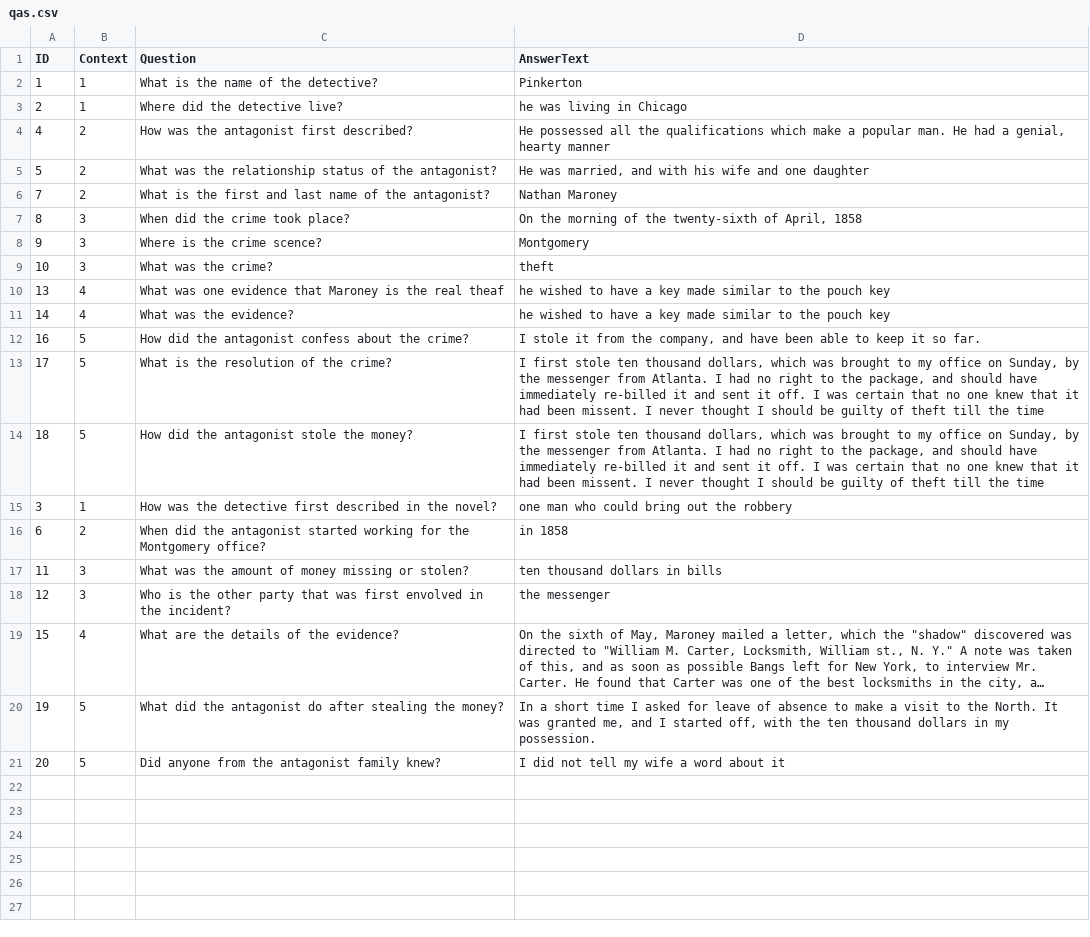
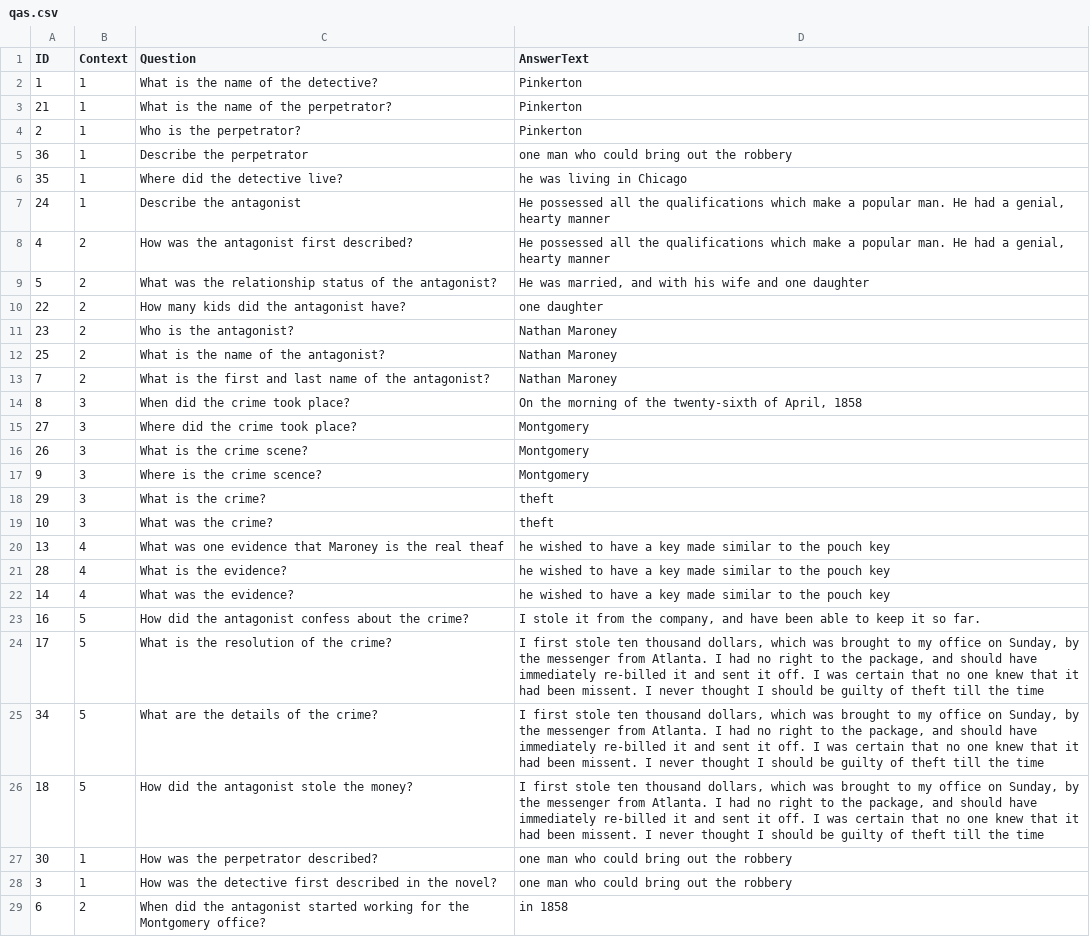
Before and after one commit to RanElgedawy/squad, a CSV file: data/qas.csv, drawn as a sheet; only a part is shown; the shorter side is filled out with more unchanged rows; long unchanged cells end in …; the diff covers the shown part only.

Commit message:
Add files via upload

```diff
--- a/data/qas.csv
+++ b/data/qas.csv
@@ -2,10 +2,21 @@
 1,1,What is the name of the detective?,Pinkerton
-2,1,Where did the detective live?,he was living in Chicago
+21,1,What is the name of the perpetrator?,Pinkerton
+2,1,Who is the perpetrator?,Pinkerton
+36,1,Describe the perpetrator,one man who could bring out the robbery
+35,1,Where did the detective live?,he was living in Chicago
+24,1,Describe the antagonist,"He possessed all the qualifications which make a popular man. He had a genial, hearty manner"
 4,2,How was the antagonist first described?,"He possessed all the qualifications which make a popular man. He had a genial, hearty manner"
 5,2,What was the relationship status of the antagonist?,"He was married, and with his wife and one daughter"
+22,2,How many kids did the antagonist have?,one daughter
+23,2,Who is the antagonist?,Nathan Maroney
+25,2,What is the name of the antagonist?,Nathan Maroney
 7,2,What is the first and last name of the antagonist?,Nathan Maroney
 8,3,When did the crime took place?,"On the morning of the twenty-sixth of April, 1858"
+27,3,Where did the crime took place?,Montgomery
+26,3,What is the crime scene?,Montgomery
 9,3,Where is the crime scence?,Montgomery
+29,3,What is the crime?,theft
 10,3,What was the crime?,theft
 13,4,What was one evidence that Maroney is the real theaf,he wished to have a key made similar to the pouch key
+28,4,What is the evidence?,he wished to have a key made similar to the pouch key
 14,4,What was the evidence?,he wished to have a key made similar to the pouch key
@@ -13,3 +24,5 @@
 17,5,What is the resolution of the crime?,"I first stole ten thousand dollars, which was brought to my office on Sunday, by the messenger from Atlanta. I had no right to the package, and should have immediately re-billed it and sent it off. I was certain that no one knew that it had been missent. I never thought I should be guilty of theft till the time"
+34,5,What are the details of the crime?,"I first stole ten thousand dollars, which was brought to my office on Sunday, by the messenger from Atlanta. I had no right to the package, and should have immediately re-billed it and sent it off. I was certain that no one knew that it had been missent. I never thought I should be guilty of theft till the time"
 18,5,How did the antagonist stole the money?,"I first stole ten thousand dollars, which was brought to my office on Sunday, by the messenger from Atlanta. I had no right to the package, and should have immediately re-billed it and sent it off. I was certain that no one knew that it had been missent. I never thought I should be guilty of theft till the time"
+30,1,How was the perpetrator described?,one man who could bring out the robbery
 3,1,How was the detective first described in the novel?,one man who could bring out the robbery
```
Also changed, not shown: 3 added rows elsewhere in this file.
